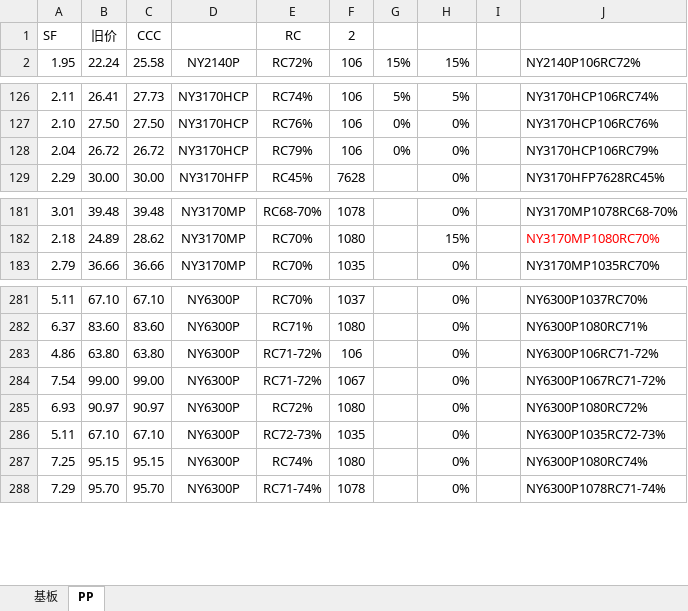
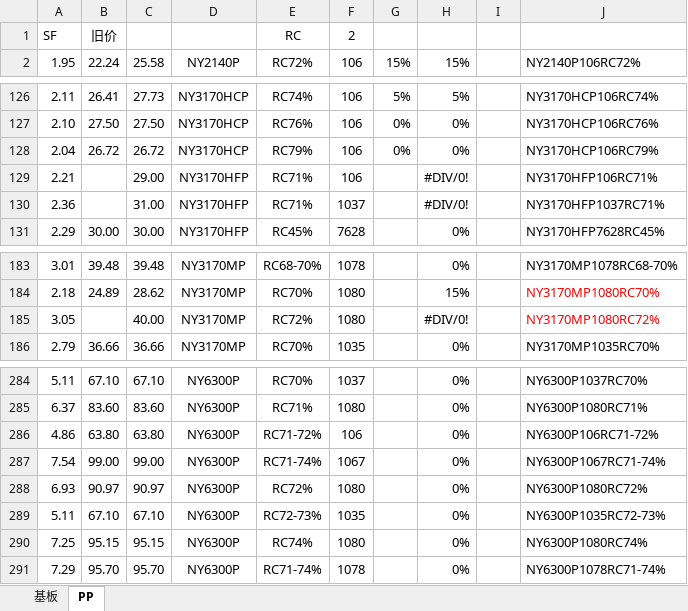
Before and after one commit to ivonmaryann-cmyk/nanya-marketing-os, an Excel workbook: fangzheng_web_app/default_rules/price_calculation/jingwang/new/price_rules.xlsx, sheet PP, drawn as a sheet; only a part is shown, gaps mark what is left out; values as stored, in another font and other column widths than the file's, no borders; addresses are those after the commit; the diff names each change by its address in the sheet, - before the commit and + after, or states it on an @@ line.

```diff
--- a/fangzheng_web_app/default_rules/price_calculation/jingwang/new/price_rules.xlsx (sheet PP)
+++ b/fangzheng_web_app/default_rules/price_calculation/jingwang/new/price_rules.xlsx (sheet PP)
-C1: CCC
+C1: (empty)
+row 129: 2.21 |  | 29.00 | NY3170HFP | RC71% | 106 |  | #DIV/0! |  | NY3170HFP106RC71%
+row 130: 2.36 |  | 31.00 | NY3170HFP | RC71% | 1037 |  | #DIV/0! |  | NY3170HFP1037RC71%
+row 185: 3.05 |  | 40.00 | NY3170MP | RC72% | 1080 |  | #DIV/0! |  | NY3170MP1080RC72%
-E287: RC71-72%
+E287: RC71-74%
-J287: NY6300P1067RC71-72%
+J287: NY6300P1067RC71-74%
```
Also changed, not shown: sheet 基板, formulas that keep their value, fangzheng_web_app/default_rules/bomin_price_rules.xlsx, fangzheng_web_app/default_rules/price_calculation/plin/price_rules.xlsx, 19 other files.
